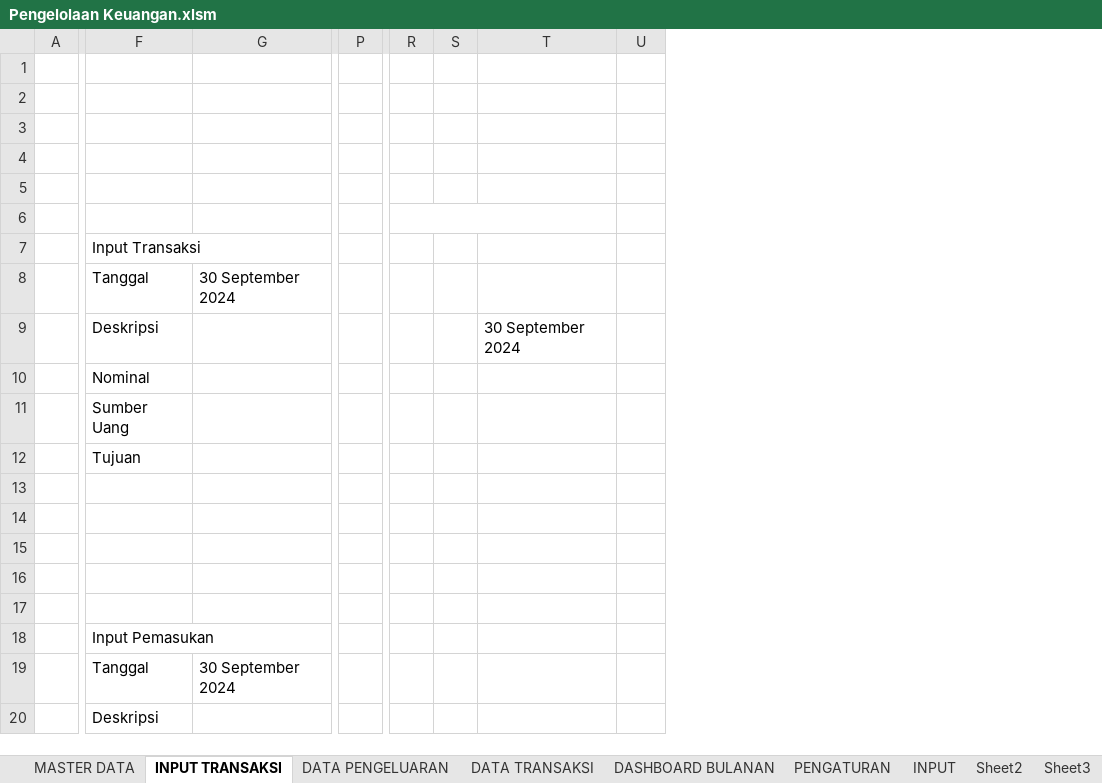
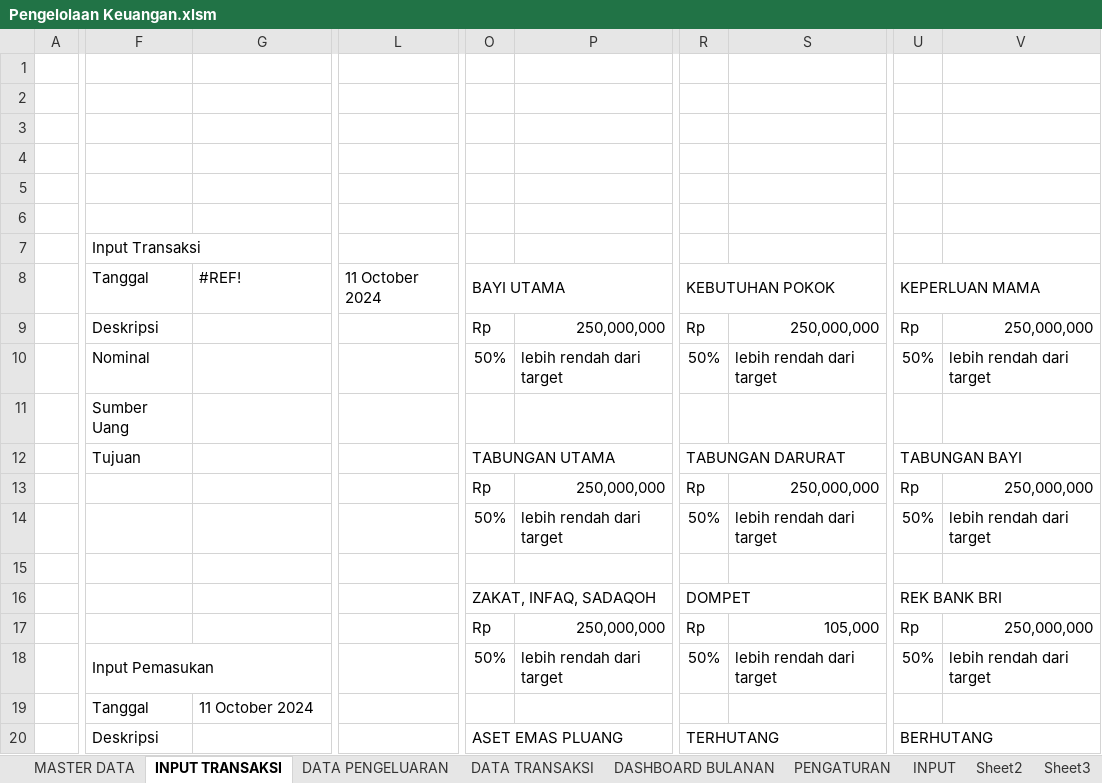
Before and after one commit to rudininh/pengeluaran, an Excel workbook: Pengeluaran/Pengelolaan Keuangan.xlsm, sheet INPUT TRANSAKSI, drawn as a sheet; only a part is shown, gaps mark what is left out; values as stored, in another font and other column widths than the file's, no cell formats; charts and pictures and conditional formats not drawn; removed rows and columns are numbered as before the commit, all else as after; rows hold the shown columns only; the diff covers the shown part only; the diff names each change by its address in the sheet, - before the commit and + after, or states it on an @@ line.

```diff
--- a/Pengeluaran/Pengelolaan Keuangan.xlsm (sheet INPUT TRANSAKSI)
+++ b/Pengeluaran/Pengelolaan Keuangan.xlsm (sheet INPUT TRANSAKSI)
+column L, row 8: 11 October 2024
-column P, empty
+column O, rows 8-13: BAYI UTAMA | Rp | 50% |  | TABUNGAN UTAMA | Rp; rows 16-20: ZAKAT, INFAQ, SADAQOH | Rp | 50% |  | ASET EMAS PLUANG
+column P, rows 9-13: 250,000,000 | lebih rendah dari target |  |  | 250,000,000; rows 17-18: 250,000,000 | lebih rendah dari target
-column R, empty
-column S, empty
-column T, row 9: 30 September 2024
+column R, rows 8-13: KEBUTUHAN POKOK | Rp | 50% |  | TABUNGAN DARURAT | Rp; rows 16-20: DOMPET | Rp | 50% |  | TERHUTANG
+column S, rows 9-13: 250,000,000 | lebih rendah dari target |  |  | 250,000,000; rows 17-18: 105,000 | lebih rendah dari target
+column V, rows 9-13: 250,000,000 | lebih rendah dari target |  |  | 250,000,000; rows 17-18: 250,000,000 | lebih rendah dari target
-G8: 30 September 2024
+G8: #REF!
-U8: (empty)
+U8: KEPERLUAN MAMA
+U8:V8 merged
-U9: (empty)
+U9: Rp
-U10: (empty)
+U10: 50%
-U12: (empty)
+U12: TABUNGAN BAYI
+U12:V12 merged
-U13: (empty)
+U13: Rp
+row 14:  |  |  |  | 50% | lebih rendah dari target | 50% | lebih rendah dari target | 50% | lebih rendah dari target
-row 16: (empty)
+row 16:  |  |  |  | ZAKAT, INFAQ, SADAQOH |  | DOMPET |  | REK BANK BRI
+U16:V16 merged
-row 17: (empty)
+row 17:  |  |  |  | Rp | 250,000,000 | Rp | 105,000 | Rp | 250,000,000
-row 18: (empty)
+row 18:  | Input Pemasukan |  |  | 50% | lebih rendah dari target | 50% | lebih rendah dari target | 50% | lebih rendah dari target
+F18:G18 merged
-row 18:  | Input Pemasukan
-G19: 30 September 2024
+G19: 11 October 2024
-U20: (empty)
+U20: BERHUTANG
+U20:V20 merged
```
Also changed, not shown: 1 added column, 2 removed columns, 2 edited cells and merged cells elsewhere in this sheet, sheet DASHBOARD BULANAN, sheet PENGATURAN, sheet DATA PENGELUARAN, cell formats, charts or pictures.
